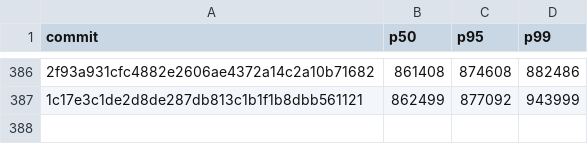
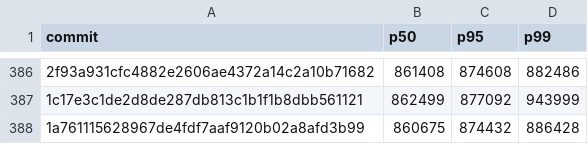
Before and after one commit to nanvix/nanvix, a CSV file: www/bench/data/windows-baremetal/nanvix_bench_snapshot_restore_standalone_microvm_X64.csv, drawn as a sheet; only a part is shown, gaps mark what is left out; the diff names each change by its address in the sheet, - before the commit and + after, or states it on an @@ line.

```diff
--- a/www/bench/data/windows-baremetal/nanvix_bench_snapshot_restore_standalone_microvm_X64.csv
+++ b/www/bench/data/windows-baremetal/nanvix_bench_snapshot_restore_standalone_microvm_X64.csv
+row 388: 1a761115628967de4fdf7aaf9120b02a8afd3b99 | 860675 | 874432 | 886428
```
Also changed, not shown: www/bench/data/windows-baremetal/nanvix_bench_syscall_bench_standalone_microvm_X64.csv, www/bench/data/windows-baremetal/nanvix_bench_vfs_bench_standalone_microvm_X64.csv, 6 other files.
